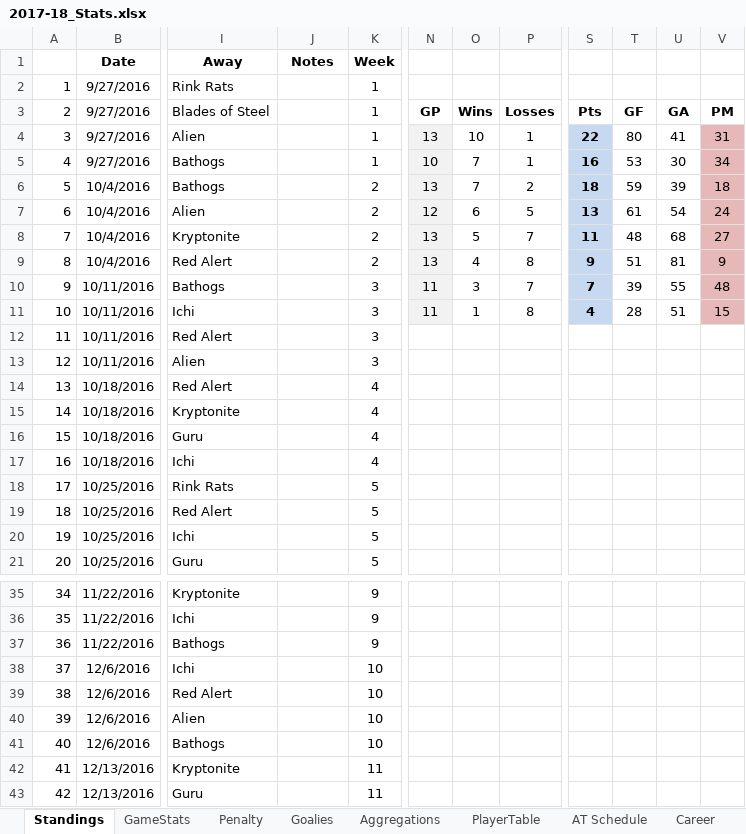
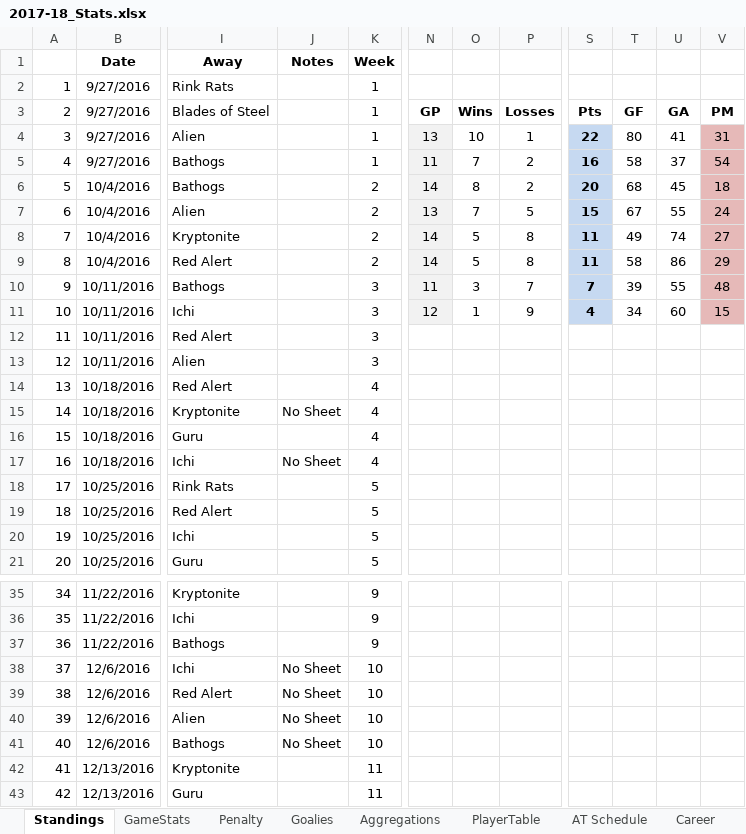
Before and after one commit to THansenite/DMAH5, an Excel workbook: 2017-18_Stats.xlsx, sheet Standings, drawn as a sheet; only a part is shown, gaps mark what is left out; values as stored, in another font and other column widths than the file's, no borders; the diff covers the shown part only; the diff names each change by its address in the sheet, - before the commit and + after, or states it on an @@ line.

Commit message:
Added "Tie - No Sheet" option and Week 15 updates

```diff
--- a/2017-18_Stats.xlsx (sheet Standings)
+++ b/2017-18_Stats.xlsx (sheet Standings)
-N5: 10
+N5: 11
-P5: 1
+P5: 2
-T5: 53
+T5: 58
-U5: 30
+U5: 37
-V5: 34
+V5: 54
-N6: 13
+N6: 14
-O6: 7
+O6: 8
-S6: 18
+S6: 20
-T6: 59
+T6: 68
-U6: 39
+U6: 45
-N7: 12
+N7: 13
-O7: 6
+O7: 7
-S7: 13
+S7: 15
-T7: 61
+T7: 67
-U7: 54
+U7: 55
-N8:N9: 13
+N8:N9: 14
-P8: 7
+P8: 8
-T8: 48
+T8: 49
-U8: 68
+U8: 74
-O9: 4
+O9: 5
-S9: 9
+S9: 11
-T9: 51
+T9: 58
-U9: 81
+U9: 86
-V9: 9
+V9: 29
-N11: 11
+N11: 12
-P11: 8
+P11: 9
-T11: 28
+T11: 34
-U11: 51
+U11: 60
-J15 (Notes): (empty)
+J15 (Notes): No Sheet
-J17 (Notes): (empty)
+J17 (Notes): No Sheet
-J38:J41 (Notes): (empty)
+J38:J41 (Notes): No Sheet
```
Also changed, not shown: 23 edited cells elsewhere in this sheet, sheet Career, sheet GameStats, sheet Aggregations, sheet Goalies, sheet CareerGoalie, sheet Penalty, 5 other files.
